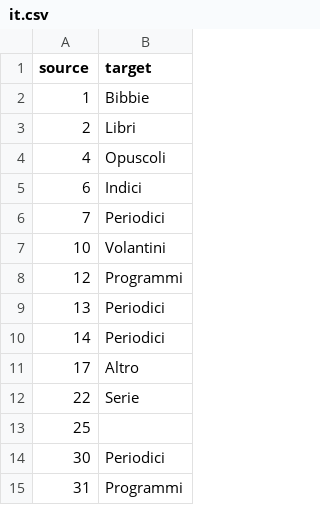
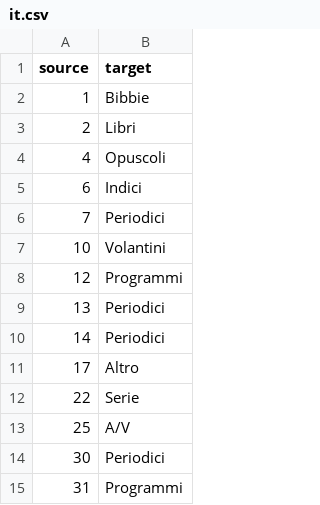
Before and after one commit to erykjj/jwlmanager, a CSV file: res/locales/Resources/it.csv, drawn as a sheet.

Commit message:
Translated using Weblate (Italian)
Currently translated at 100.0% (14 of 14 strings)

Translation: JWLManager/Groups
Translate-URL: https://hosted.weblate.org/projects/jwlmanager/groups/it/

```diff
--- a/res/locales/Resources/it.csv
+++ b/res/locales/Resources/it.csv
@@ -12,3 +12,3 @@
 "22"	"Serie"
-"25"	""
+"25"	"A/V"
 "30"	"Periodici"
```
